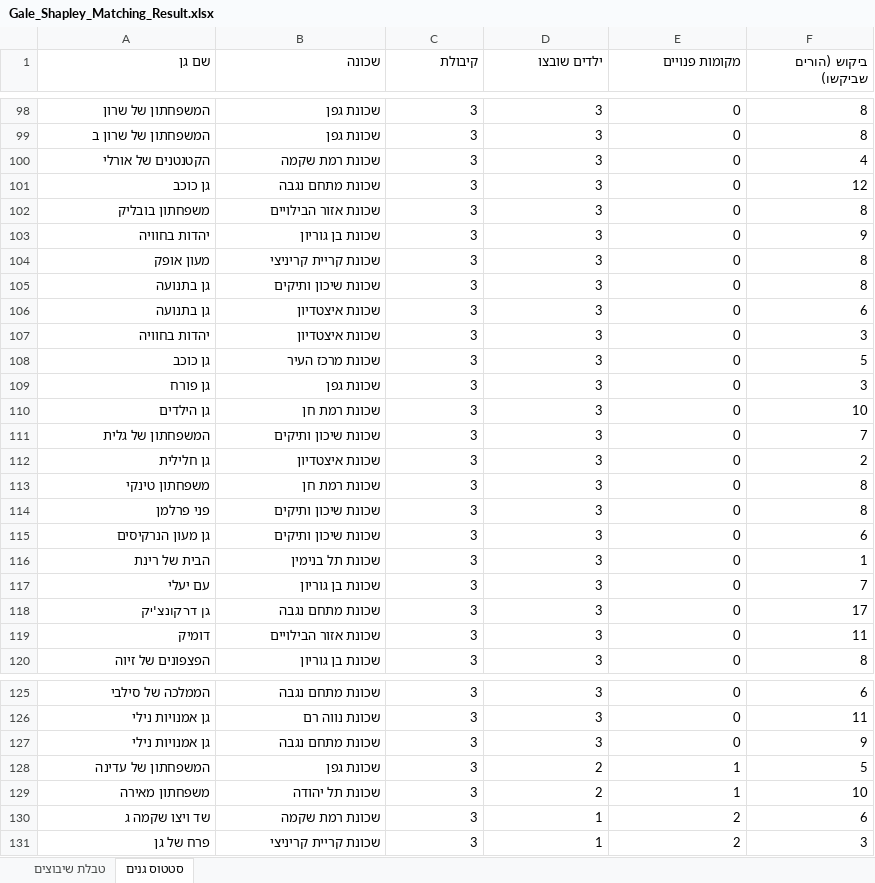
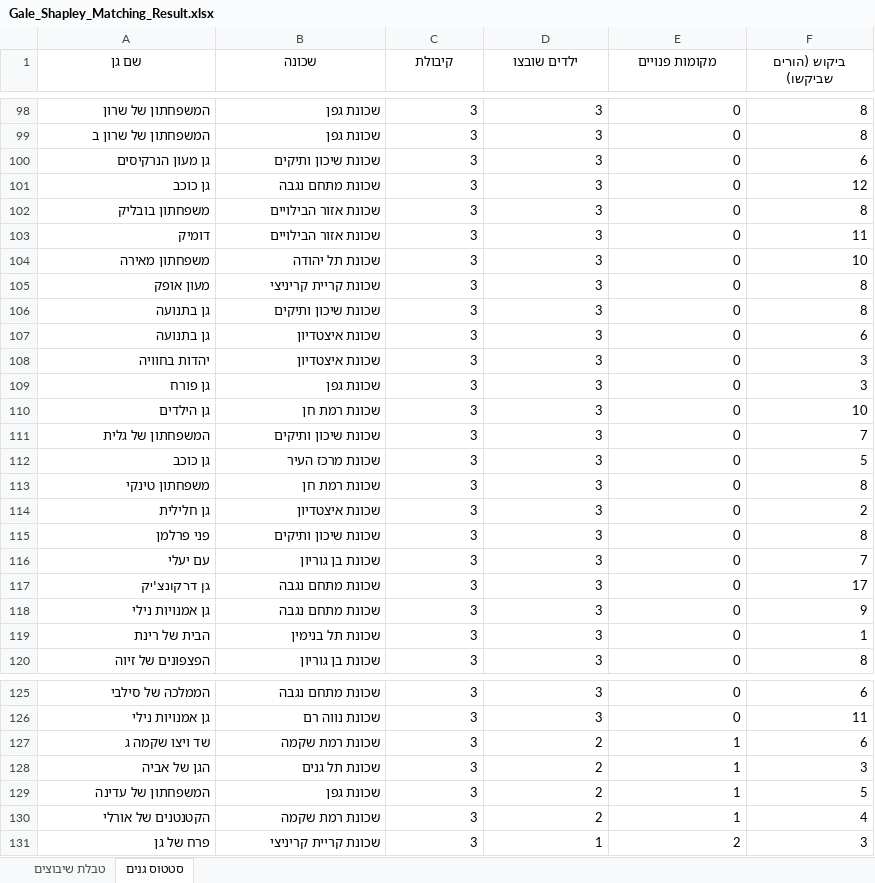
Before and after one commit to esteravraham/OR2PRO, an Excel workbook: Gale_Shapley_Matching_Result.xlsx, sheet סטטוס גנים, drawn as a sheet; only a part is shown, gaps mark what is left out; values as stored, in another font and other column widths than the file's, no borders; removed rows and columns are numbered as before the commit, all else as after; the diff covers the shown part only; the diff names each change by its address in the sheet, - before the commit and + after, or states it on an @@ line.

```diff
--- a/Gale_Shapley_Matching_Result.xlsx (sheet סטטוס גנים)
+++ b/Gale_Shapley_Matching_Result.xlsx (sheet סטטוס גנים)
@@ A1:F1 bold: off → on, alignment: right → center @@
-A100 (שם גן): הקטנטנים של אורלי
+A100 (שם גן): גן מעון הנרקיסים
-B100 (שכונה): שכונת רמת שקמה
+B100 (שכונה): שכונת שיכון ותיקים
-F100 (ביקוש (הורים שביקשו)): 4
+F100 (ביקוש (הורים שביקשו)): 6
@@ row 119 moved to row 103: דומיק @@
-A104 (שם גן): יהדות בחוויה
+A104 (שם גן): משפחתון מאירה
-B104 (שכונה): שכונת בן גוריון
+B104 (שכונה): שכונת תל יהודה
-F104 (ביקוש (הורים שביקשו)): 9
+F104 (ביקוש (הורים שביקשו)): 10
@@ row 108 moved to row 112: גן כוכב @@
-row 115: גן מעון הנרקיסים | שכונת שיכון ותיקים | 3 | 3 | 0 | 6
@@ row 127 moved to row 118: גן אמנויות נילי @@
@@ row 116 moved to row 119: הבית של רינת @@
+row 127: שד ויצו שקמה ג | שכונת רמת שקמה | 3 | 2 | 1 | 6
+row 128: הגן של אביה | שכונת תל גנים | 3 | 2 | 1 | 3
-A130 (שם גן): משפחתון מאירה
+A130 (שם גן): הקטנטנים של אורלי
-B130 (שכונה): שכונת תל יהודה
+B130 (שכונה): שכונת רמת שקמה
-F130 (ביקוש (הורים שביקשו)): 10
+F130 (ביקוש (הורים שביקשו)): 4
-row 130: שד ויצו שקמה ג | שכונת רמת שקמה | 3 | 1 | 2 | 6
```
Also changed, not shown: 1 added row, 1 removed row and 8 moved rows elsewhere in this sheet, sheet טבלת שיבוצים, Parents_Input.xlsx, 17 other files.
